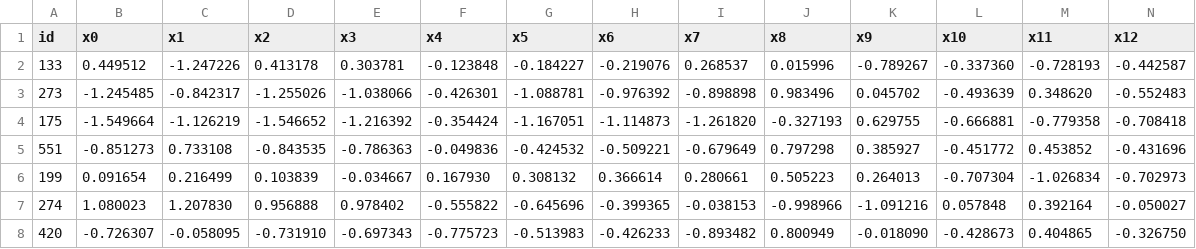
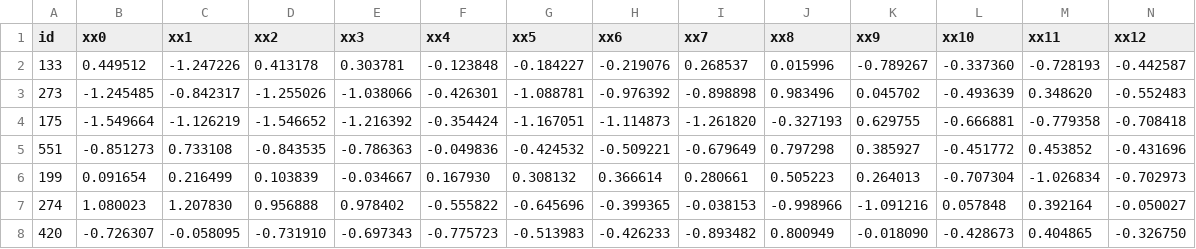
Before and after one commit to Murlocccc/hetero-secure-boost-origin, a CSV file: data/breast_hetero/breast_hetero_host.csv, drawn as a sheet; only a part is shown; the diff covers the shown part only; the diff names each change by its address in the sheet, - before the commit and + after, or states it on an @@ line.

```diff
--- a/data/breast_hetero/breast_hetero_host.csv
+++ b/data/breast_hetero/breast_hetero_host.csv
-B1: x0
+B1: xx0
-C1: x1
+C1: xx1
-D1: x2
+D1: xx2
-E1: x3
+E1: xx3
-F1: x4
+F1: xx4
-G1: x5
+G1: xx5
-H1: x6
+H1: xx6
-I1: x7
+I1: xx7
-J1: x8
+J1: xx8
-K1: x9
+K1: xx9
-L1: x10
+L1: xx10
-M1: x11
+M1: xx11
-N1: x12
+N1: xx12
```
Also changed, not shown: 7 edited cells elsewhere in this file, data/vehicle_scale_hetero/vehicle_scale_hetero_guest.csv, 13 other files.
